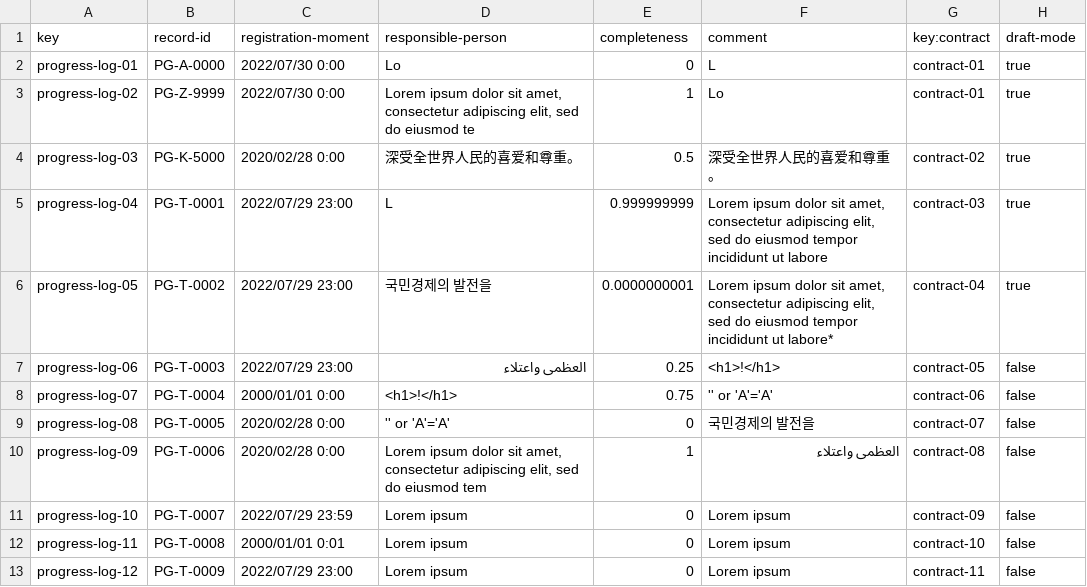
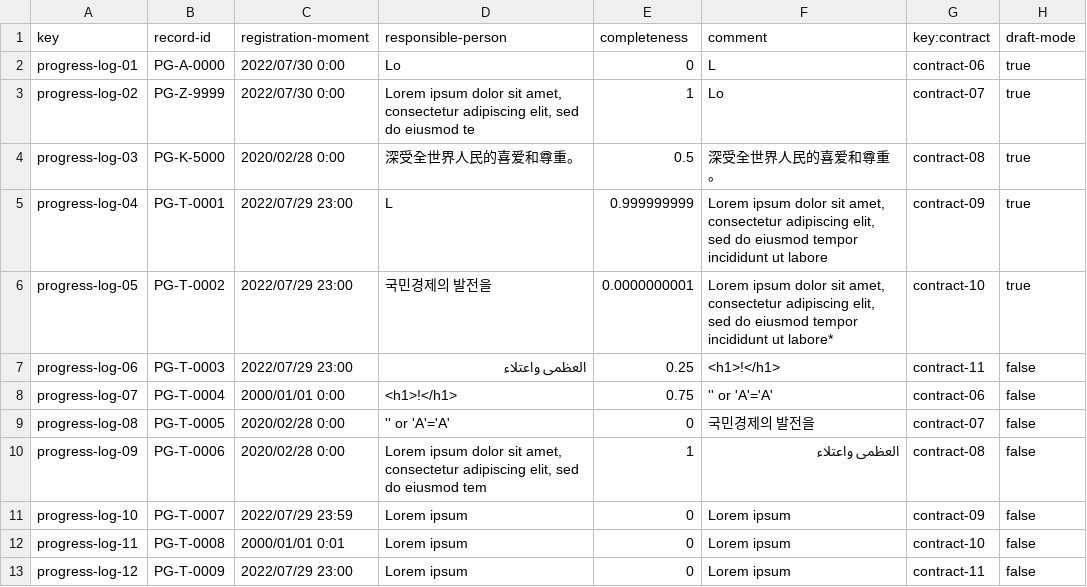
Before and after one commit to juanlo017/c1.034, a CSV file: src/main/webapp/WEB-INF/resources/sample-data/progress-log.csv, drawn as a sheet.

Commit message:
minor fixes and sample data

```diff
--- a/src/main/webapp/WEB-INF/resources/sample-data/progress-log.csv
+++ b/src/main/webapp/WEB-INF/resources/sample-data/progress-log.csv
@@ -1,8 +1,8 @@
 key,record-id,registration-moment,responsible-person,completeness,comment,key:contract,draft-mode
-progress-log-01,PG-A-0000,2022/07/30 0:00,Lo,0,L,contract-01,true
-progress-log-02,PG-Z-9999,2022/07/30 0:00,"Lorem ipsum dolor sit amet, consectetur adipiscing elit, sed do eiusmod te",1,Lo,contract-01,true
-progress-log-03,PG-K-5000,2020/02/28 0:00,深受全世界人民的喜爱和尊重。,0.5,深受全世界人民的喜爱和尊重。,contract-02,true
-progress-log-04,PG-T-0001,2022/07/29 23:00,L,0.999999999,"Lorem ipsum dolor sit amet, consectetur adipiscing elit, sed do eiusmod tempor incididunt ut labore",contract-03,true
-progress-log-05,PG-T-0002,2022/07/29 23:00,국민경제의 발전을,0.0000000001,"Lorem ipsum dolor sit amet, consectetur adipiscing elit, sed do eiusmod tempor incididunt ut labore*",contract-04,true
-progress-log-06,PG-T-0003,2022/07/29 23:00,العظمى واعتلاء,0.25,<h1>!</h1>,contract-05,false
+progress-log-01,PG-A-0000,2022/07/30 0:00,Lo,0,L,contract-06,true
+progress-log-02,PG-Z-9999,2022/07/30 0:00,"Lorem ipsum dolor sit amet, consectetur adipiscing elit, sed do eiusmod te",1,Lo,contract-07,true
+progress-log-03,PG-K-5000,2020/02/28 0:00,深受全世界人民的喜爱和尊重。,0.5,深受全世界人民的喜爱和尊重。,contract-08,true
+progress-log-04,PG-T-0001,2022/07/29 23:00,L,0.999999999,"Lorem ipsum dolor sit amet, consectetur adipiscing elit, sed do eiusmod tempor incididunt ut labore",contract-09,true
+progress-log-05,PG-T-0002,2022/07/29 23:00,국민경제의 발전을,0.0000000001,"Lorem ipsum dolor sit amet, consectetur adipiscing elit, sed do eiusmod tempor incididunt ut labore*",contract-10,true
+progress-log-06,PG-T-0003,2022/07/29 23:00,العظمى واعتلاء,0.25,<h1>!</h1>,contract-11,false
 progress-log-07,PG-T-0004,2000/01/01 0:00,<h1>!</h1>,0.75,'' or 'A'='A',contract-06,false
```
Also changed, not shown: 1 other file.
